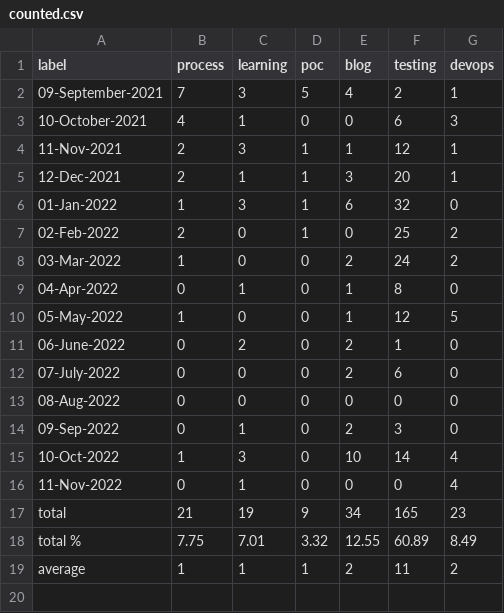
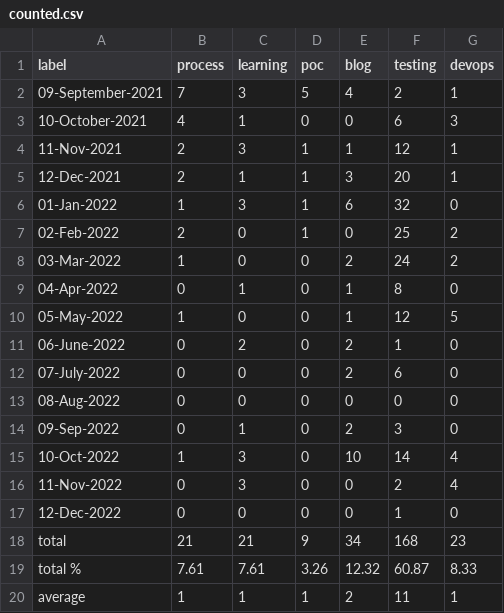
Before and after one commit to helloextend/weekly-logs, a CSV file: counted.csv, drawn as a sheet.

```diff
--- a/counted.csv
+++ b/counted.csv
@@ -15,5 +15,6 @@ label,process,learning,poc,blog,testing,devops
 10-Oct-2022,1,3,0,10,14,4
-11-Nov-2022,0,1,0,0,0,4
-total,21,19,9,34,165,23
-total %,7.75,7.01,3.32,12.55,60.89,8.49
-average,1,1,1,2,11,2
+11-Nov-2022,0,3,0,0,2,4
+12-Dec-2022,0,0,0,0,1,0
+total,21,21,9,34,168,23
+total %,7.61,7.61,3.26,12.32,60.87,8.33
+average,1,1,1,2,11,1
```
Also changed, not shown: 5 other files.
